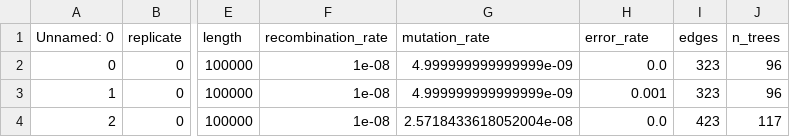
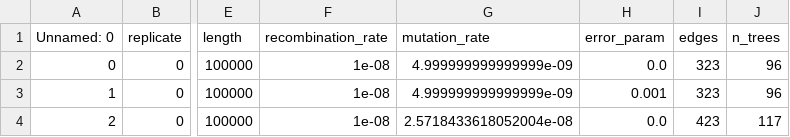
Before and after one commit to mcveanlab/treeseq-inference, a CSV file: data/all_tools_accuracy_with_demography.csv, drawn as a sheet; only a part is shown, gaps mark what is left out; the diff names each change by its address in the sheet, - before the commit and + after, or states it on an @@ line.

```diff
--- a/data/all_tools_accuracy_with_demography.csv
+++ b/data/all_tools_accuracy_with_demography.csv
-H1: error_rate
+H1: error_param
```
Also changed, not shown: data/metrics_all_tools_accuracy.csv, 3 other files.
